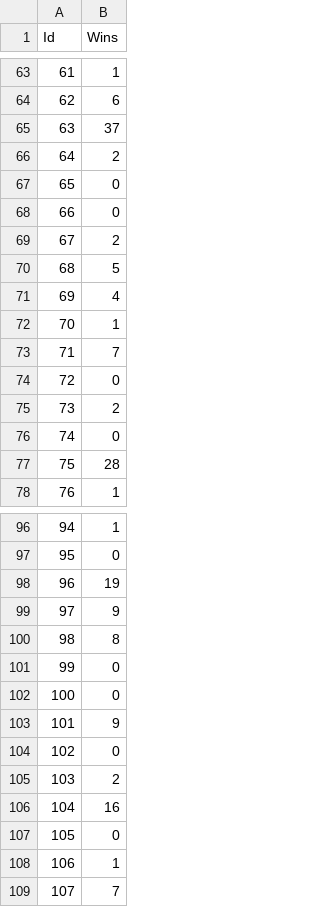
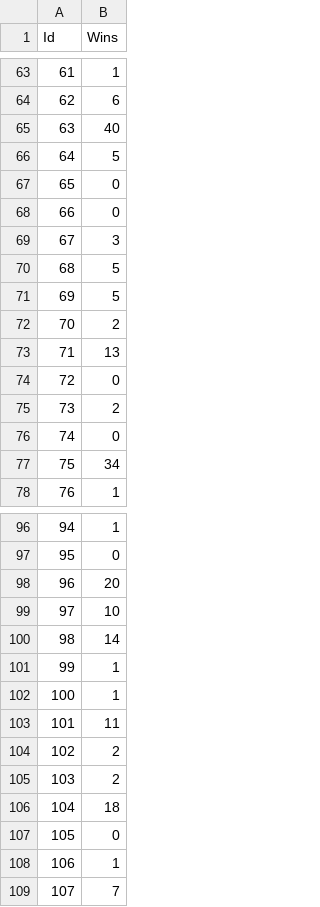
Before and after one commit to pardinensis/Outdraft, a CSV file: data/cache/players/48653869_heroes.csv, drawn as a sheet; only a part is shown, gaps mark what is left out; the diff covers the shown part only.

```diff
--- a/data/cache/players/48653869_heroes.csv
+++ b/data/cache/players/48653869_heroes.csv
@@ -64,11 +64,11 @@ Id,Wins
 62,6
-63,37
-64,2
+63,40
+64,5
 65,0
 66,0
-67,2
+67,3
 68,5
-69,4
-70,1
-71,7
+69,5
+70,2
+71,13
 72,0
@@ -76,3 +76,3 @@ Id,Wins
 74,0
-75,28
+75,34
 76,1
@@ -97,11 +97,11 @@ Id,Wins
 95,0
-96,19
-97,9
-98,8
-99,0
-100,0
-101,9
-102,0
+96,20
+97,10
+98,14
+99,1
+100,1
+101,11
+102,2
 103,2
-104,16
+104,18
 105,0
```
Also changed, not shown: 26 edited cells elsewhere in this file, 13 other files.
